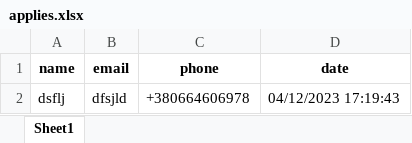
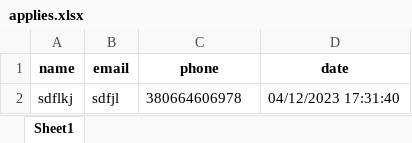
Before and after one commit to nero177/InfinityLimitsBot, an Excel workbook: applies.xlsx, sheet Sheet1, drawn as a sheet; values as stored, in another font and other column widths than the file's, no borders; removed rows and columns are numbered as before the commit, all else as after; the diff names each change by its address in the sheet, - before the commit and + after, or states it on an @@ line.

```diff
--- a/applies.xlsx (sheet Sheet1)
+++ b/applies.xlsx (sheet Sheet1)
-row 2: dsflj | dfsjld | +380664606978 | 04/12/2023 17:19:43
+row 2: sdflkj | sdfjl | 380664606978 | 04/12/2023 17:31:40
```
Also changed, not shown: 1 other file.
